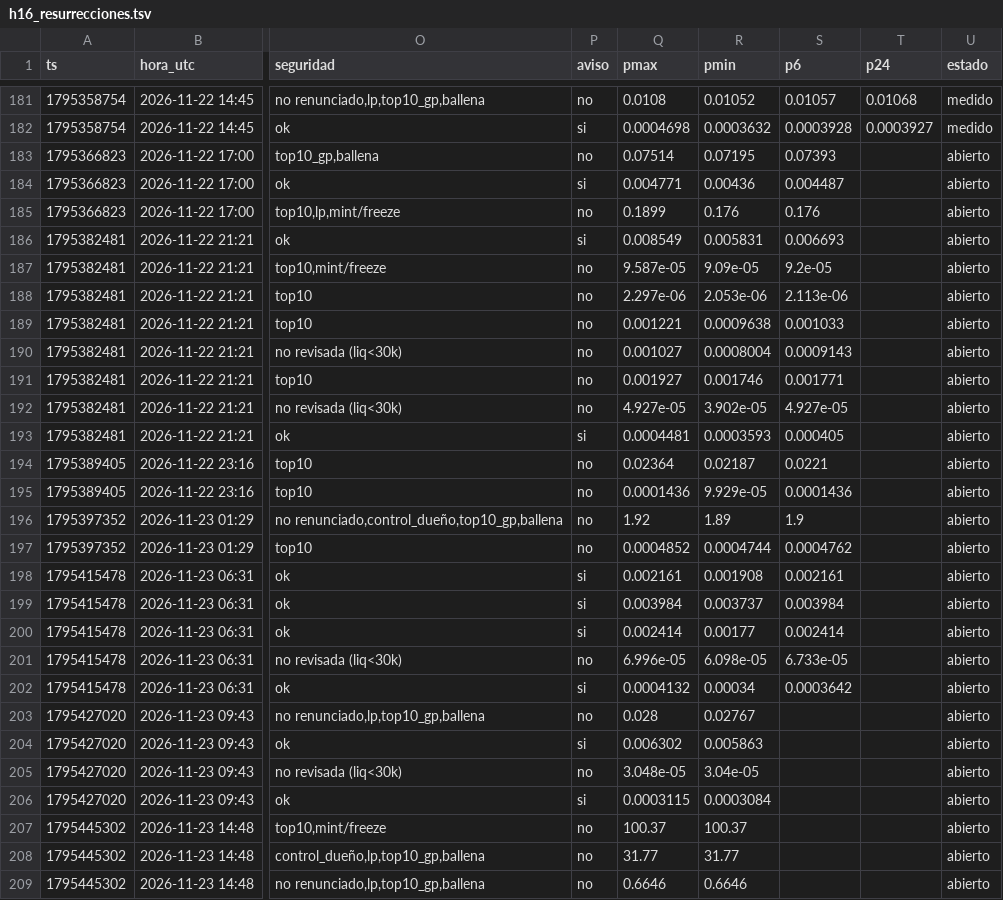
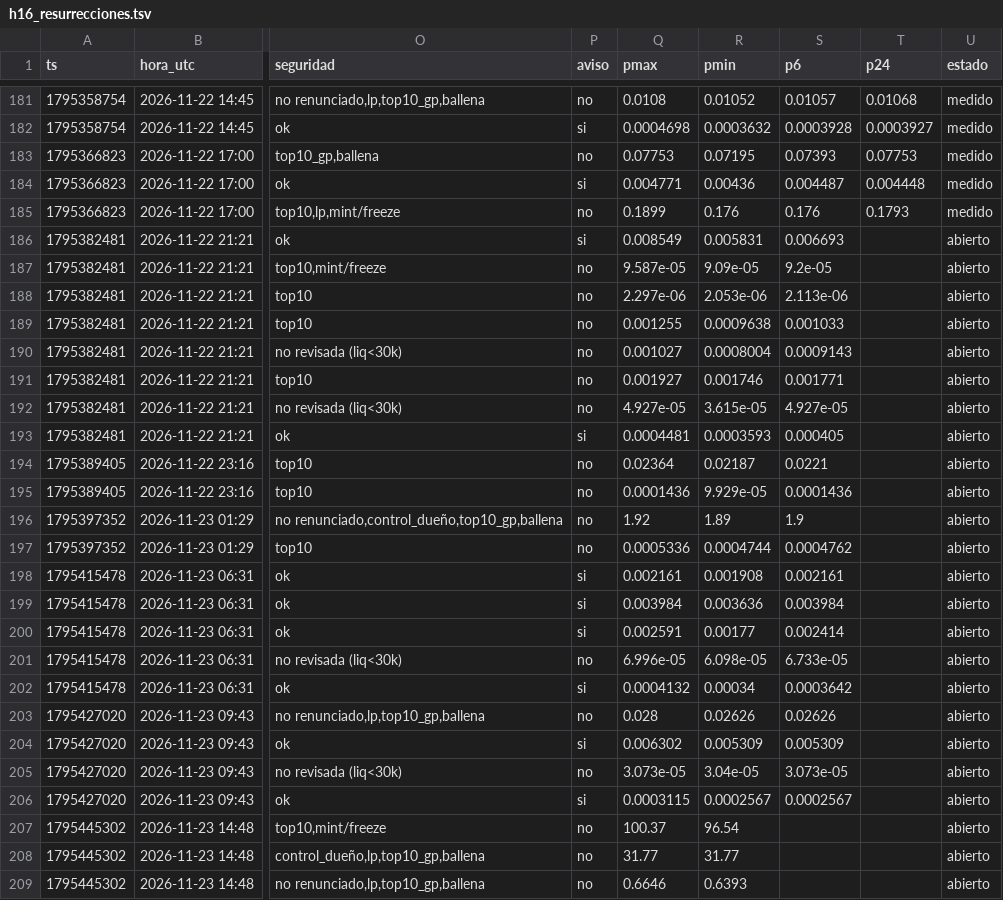
Before and after one commit to fjmunoznieves/desk-memecoins, a TSV file: datos/h16_resurrecciones.tsv, drawn as a sheet; only a part is shown, gaps mark what is left out; the diff covers the shown part only; the diff names each change by its address in the sheet, - before the commit and + after, or states it on an @@ line.

```diff
--- a/datos/h16_resurrecciones.tsv
+++ b/datos/h16_resurrecciones.tsv
-Q183 (pmax): 0.07514
+Q183 (pmax): 0.07753
-T183 (p24): (empty)
+T183 (p24): 0.07753
-U183:U185 (estado): abierto
+U183:U185 (estado): medido
-T184 (p24): (empty)
+T184 (p24): 0.004448
-T185 (p24): (empty)
+T185 (p24): 0.1793
-Q189 (pmax): 0.001221
+Q189 (pmax): 0.001255
-R192 (pmin): 3.902e-05
+R192 (pmin): 3.615e-05
-Q197 (pmax): 0.0004852
+Q197 (pmax): 0.0005336
-R199 (pmin): 0.003737
+R199 (pmin): 0.003636
-Q200 (pmax): 0.002414
+Q200 (pmax): 0.002591
-R203 (pmin): 0.02767
+R203 (pmin): 0.02626
-S203 (p6): (empty)
+S203 (p6): 0.02626
-R204 (pmin): 0.005863
+R204 (pmin): 0.005309
-S204 (p6): (empty)
+S204 (p6): 0.005309
-Q205 (pmax): 3.048e-05
+Q205 (pmax): 3.073e-05
-S205 (p6): (empty)
+S205 (p6): 3.073e-05
-R206 (pmin): 0.0003084
+R206 (pmin): 0.0002567
-S206 (p6): (empty)
+S206 (p6): 0.0002567
-R207 (pmin): 100.37
+R207 (pmin): 96.54
-R209 (pmin): 0.6646
+R209 (pmin): 0.6393
```
Also changed, not shown: 3 added rows and 42 edited cells elsewhere in this file, datos/bundles_eventos.tsv, datos/h31s_sombra.tsv, 16 other files.
